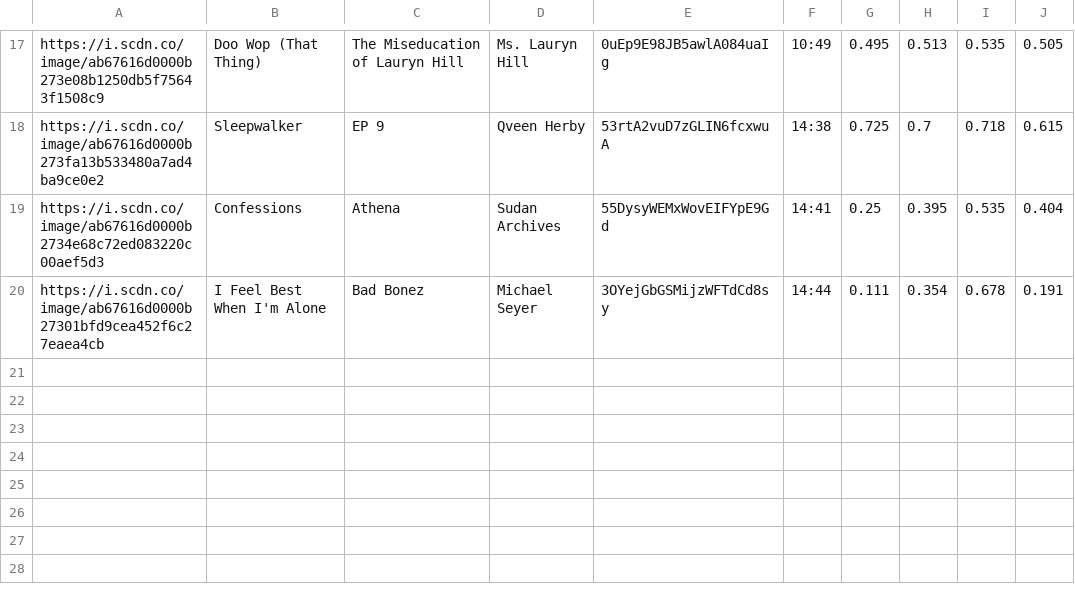
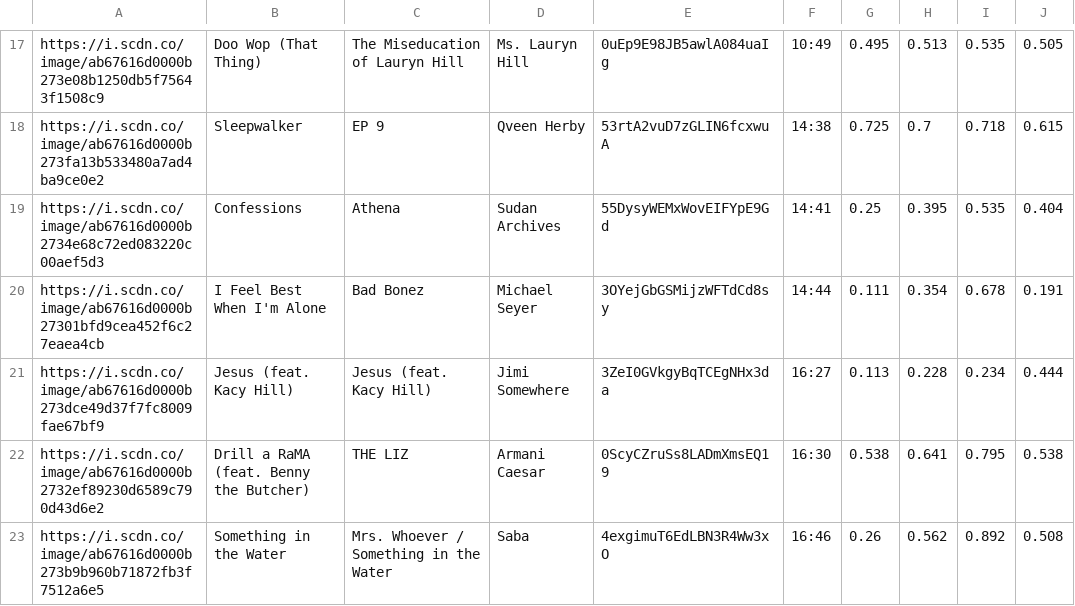
Before and after one commit to trudypainter/spotify-mood, a CSV file: daily-data/2021-02-06.csv, drawn as a sheet; only a part is shown, gaps mark what is left out.

Commit message:
updating daily data 2021-02-06 17:00:06.899805

```diff
--- a/daily-data/2021-02-06.csv
+++ b/daily-data/2021-02-06.csv
@@ -20 +20,4 @@ https://i.scdn.co/image/ab67616d0000b2734e68c72ed083220c00aef5d3,Confessions,Ath
 https://i.scdn.co/image/ab67616d0000b27301bfd9cea452f6c27eaea4cb,I Feel Best When I'm Alone,Bad Bonez,Michael Seyer,3OYejGbGSMijzWFTdCd8sy,14:44,0.111,0.354,0.678,0.191
+https://i.scdn.co/image/ab67616d0000b273dce49d37f7fc8009fae67bf9,Jesus (feat. Kacy Hill),Jesus (feat. Kacy Hill),Jimi Somewhere,3ZeI0GVkgyBqTCEgNHx3da,16:27,0.113,0.228,0.234,0.444
+https://i.scdn.co/image/ab67616d0000b2732ef89230d6589c790d43d6e2,Drill a RaMA (feat. Benny the Butcher),THE LIZ,Armani Caesar,0ScyCZruSs8LADmXmsEQ19,16:30,0.538,0.641,0.795,0.538
+https://i.scdn.co/image/ab67616d0000b273b9b960b71872fb3f7512a6e5,Something in the Water,Mrs. Whoever / Something in the Water,Saba,4exgimuT6EdLBN3R4Ww3xO,16:46,0.26,0.562,0.892,0.508
```
Also changed, not shown: 2 other files.
